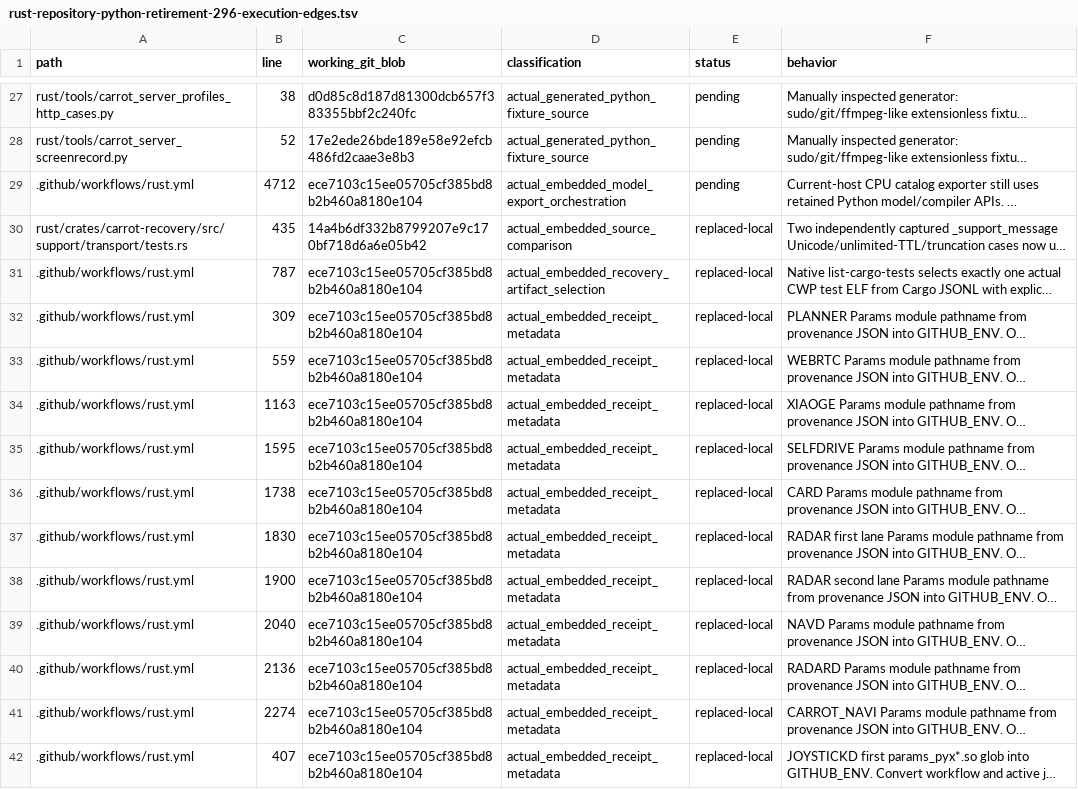
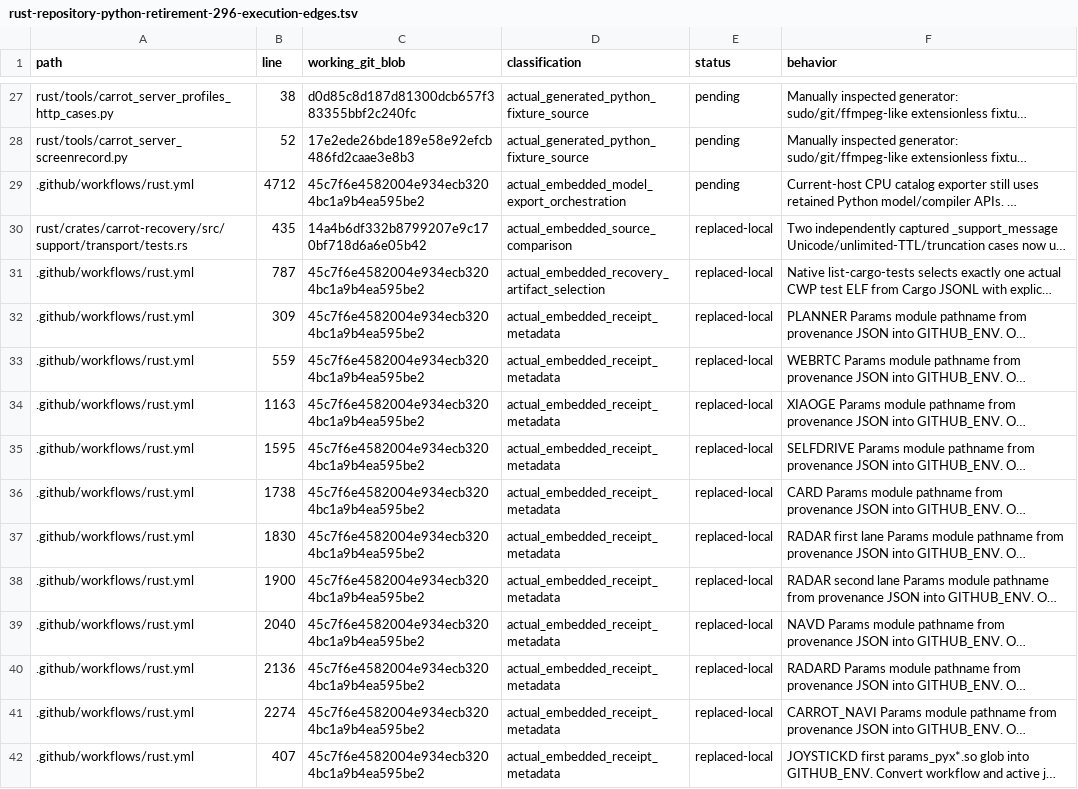
Before and after one commit to bin9208/openpilot-rust, a TSV file: docs/naver/rust-repository-python-retirement-296-execution-edges.tsv, drawn as a sheet; only a part is shown, gaps mark what is left out; long unchanged cells end in …; the diff covers the shown part only; the diff names each change by its address in the sheet, - before the commit and + after, or states it on an @@ line.

```diff
--- a/docs/naver/rust-repository-python-retirement-296-execution-edges.tsv
+++ b/docs/naver/rust-repository-python-retirement-296-execution-edges.tsv
-C29 (working_git_blob): ece7103c15ee05705cf385bd8b2b460a8180e104
+C29 (working_git_blob): 45c7f6e4582004e934ecb3204bc1a9b4ea595be2
-C31:C42 (working_git_blob): ece7103c15ee05705cf385bd8b2b460a8180e104
+C31:C42 (working_git_blob): 45c7f6e4582004e934ecb3204bc1a9b4ea595be2
```
Also changed, not shown: 1 added row and 20 edited cells elsewhere in this file, 8 other files.
